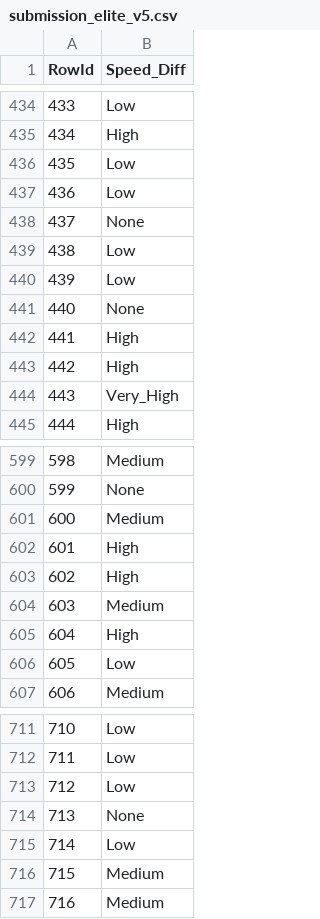
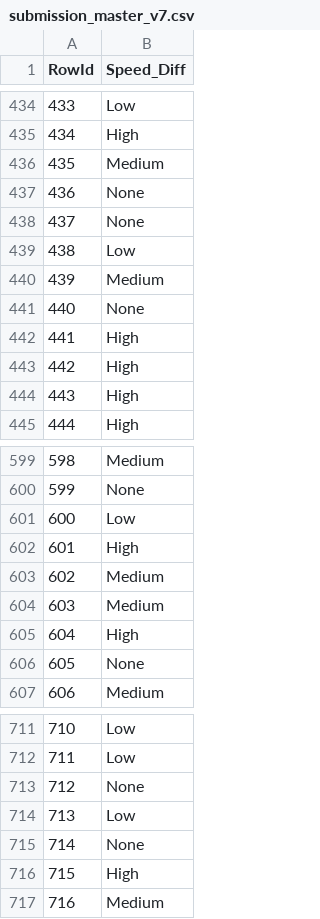
Before and after one commit to eduardaspereira/DAA, a CSV file: submission_master_v7.csv (was submission_elite_v5.csv), drawn as a sheet; only a part is shown, gaps mark what is left out; the diff covers the shown part only.

```diff
--- a/submission_elite_v5.csv
+++ b/submission_master_v7.csv
@@ -435,7 +435,7 @@ RowId,Speed_Diff
 434,High
-435,Low
-436,Low
+435,Medium
+436,None
 437,None
 438,Low
-439,Low
+439,Medium
 440,None
@@ -443,3 +443,3 @@ RowId,Speed_Diff
 442,High
-443,Very_High
+443,High
 444,High
@@ -600,8 +600,8 @@ RowId,Speed_Diff
 599,None
-600,Medium
+600,Low
 601,High
-602,High
+602,Medium
 603,Medium
 604,High
-605,Low
+605,None
 606,Medium
@@ -712,6 +712,6 @@ RowId,Speed_Diff
 711,Low
-712,Low
-713,None
-714,Low
-715,Medium
+712,None
+713,Low
+714,None
+715,High
 716,Medium
```
Also changed, not shown: 101 edited cells elsewhere in this file, catboost_info/learn_error.tsv, catboost_info/time_left.tsv, 4 other files.
